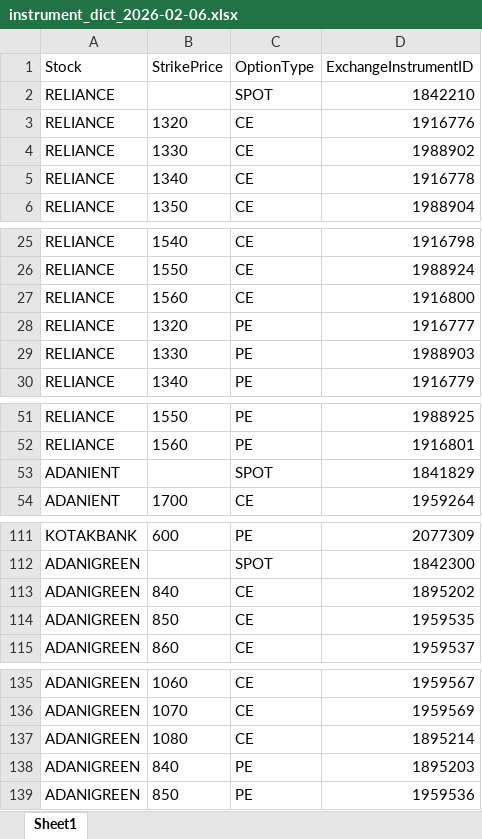
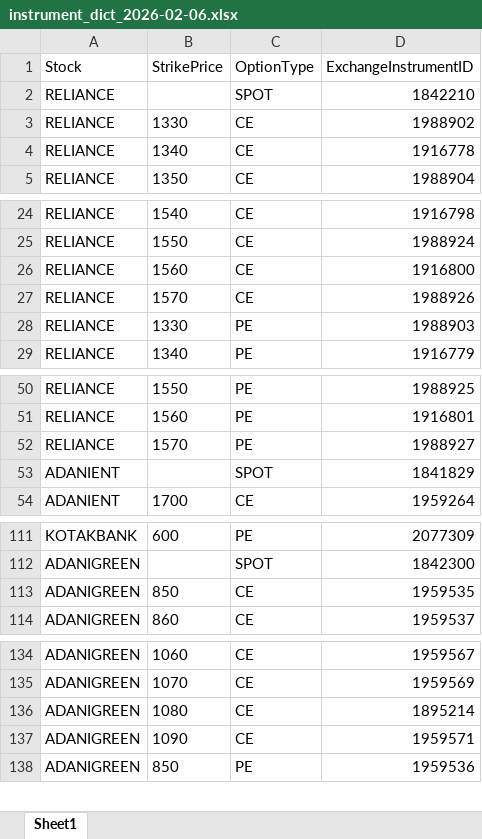
Before and after one commit to aaravoswal2007/nubra_oswal, an Excel workbook: instrument_dict_2026-02-06.xlsx, sheet Sheet1, drawn as a sheet; only a part is shown, gaps mark what is left out; values as stored, in another font and other column widths than the file's, no borders; removed rows and columns are numbered as before the commit, all else as after; the diff covers the shown part only; the diff names each change by its address in the sheet, - before the commit and + after, or states it on an @@ line.

```diff
--- a/instrument_dict_2026-02-06.xlsx (sheet Sheet1)
+++ b/instrument_dict_2026-02-06.xlsx (sheet Sheet1)
-row 3: RELIANCE | 1320 | CE | 1916776
-row 28: RELIANCE | 1320 | PE | 1916777
+row 27: RELIANCE | 1570 | CE | 1988926
+row 52: RELIANCE | 1570 | PE | 1988927
-row 113: ADANIGREEN | 840 | CE | 1895202
-row 138: ADANIGREEN | 840 | PE | 1895203
+row 137: ADANIGREEN | 1090 | CE | 1959571
```
Also changed, not shown: 1 added row elsewhere in this sheet, 4 other files.
